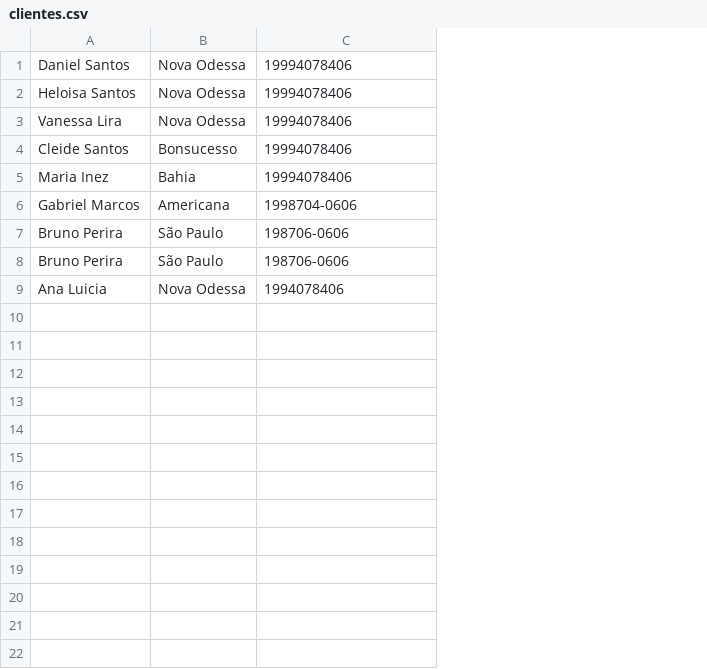
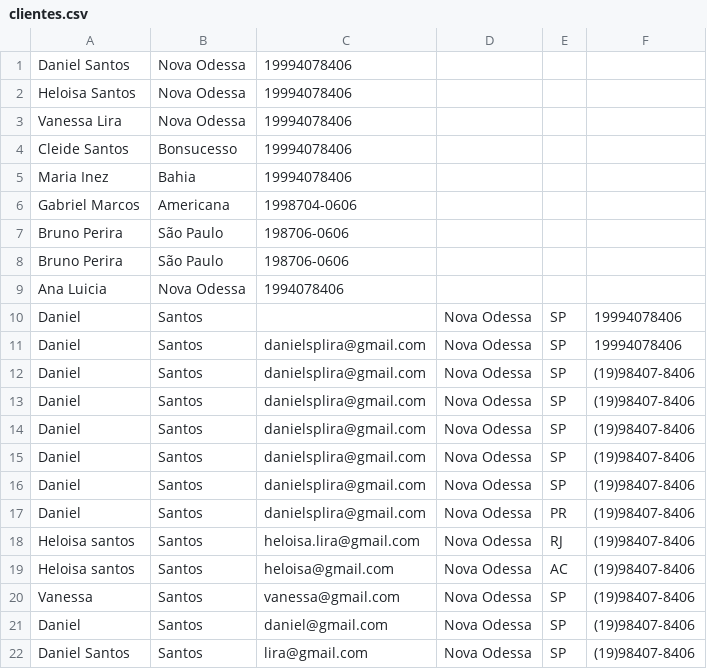
Before and after one commit to DanielSantosLira/php-aula3, a CSV file: contatos/clientes.csv, drawn as a sheet; the diff names each change by its address in the sheet, - before the commit and + after, or states it on an @@ line.

```diff
--- a/contatos/clientes.csv
+++ b/contatos/clientes.csv
+column D, empty
+column E, empty
+column F, empty
+row 10: Daniel | Santos |  | Nova Odessa | SP | 19994078406
+row 11: Daniel | Santos | danielsplira@gmail.com | Nova Odessa | SP | 19994078406
+row 12: Daniel | Santos | danielsplira@gmail.com | Nova Odessa | SP | (19)98407-8406
+row 13: Daniel | Santos | danielsplira@gmail.com | Nova Odessa | SP | (19)98407-8406
+row 14: Daniel | Santos | danielsplira@gmail.com | Nova Odessa | SP | (19)98407-8406
+row 15: Daniel | Santos | danielsplira@gmail.com | Nova Odessa | SP | (19)98407-8406
+row 16: Daniel | Santos | danielsplira@gmail.com | Nova Odessa | SP | (19)98407-8406
+row 17: Daniel | Santos | danielsplira@gmail.com | Nova Odessa | PR | (19)98407-8406
+row 18: Heloisa santos | Santos | heloisa.lira@gmail.com | Nova Odessa | RJ | (19)98407-8406
+row 19: Heloisa santos | Santos | heloisa@gmail.com | Nova Odessa | AC | (19)98407-8406
+row 20: Vanessa | Santos | vanessa@gmail.com | Nova Odessa | SP | (19)98407-8406
+row 21: Daniel | Santos | daniel@gmail.com | Nova Odessa | SP | (19)98407-8406
+row 22: Daniel Santos | Santos | lira@gmail.com | Nova Odessa | SP | (19)98407-8406
```
Also changed, not shown: 3 other files.
